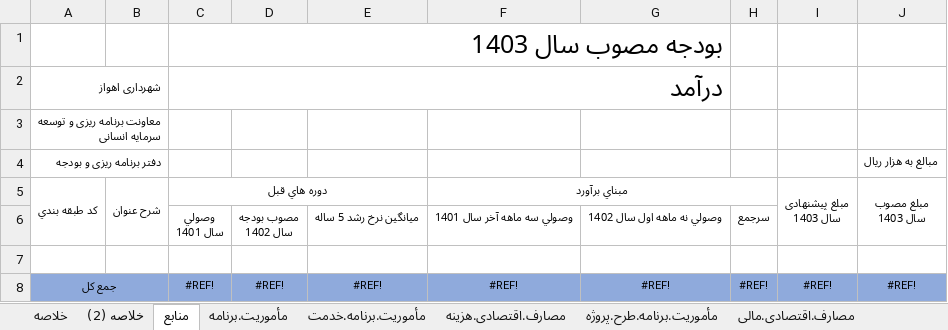
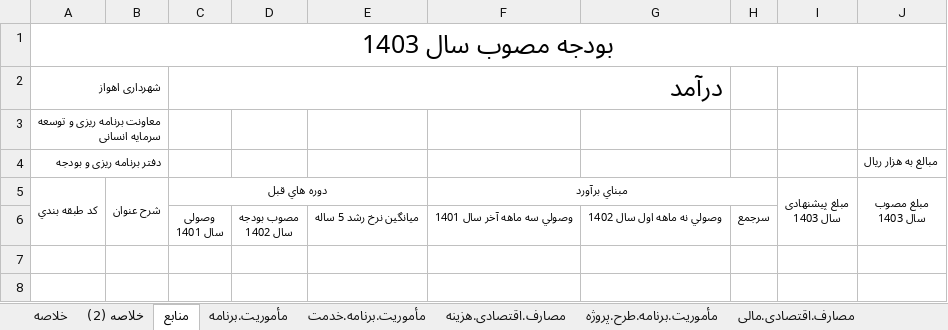
Before and after one commit to kiomarsrezai/Erp_Project, an Excel workbook: NewsWebsite/wwwroot/excel_templates/budget_book.xlsx, sheet منابع, drawn as a sheet; values as stored, in another font and other column widths than the file's, no borders; charts and pictures not drawn; removed rows and columns are numbered as before the commit, all else as after; ↵ is a line break in a cell; the diff names each change by its address in the sheet, - before the commit and + after, or states it on an @@ line.

```diff
--- a/NewsWebsite/wwwroot/excel_templates/budget_book.xlsx (sheet منابع)
+++ b/NewsWebsite/wwwroot/excel_templates/budget_book.xlsx (sheet منابع)
-row 1:  |  | بودجه مصوب سال 1403
+row 1: بودجه مصوب سال 1403
-C6: وصولي ↵ سال 1401
+C6: وصولی ↵ سال 1401
-row 7: (empty)
-row 8: جمع کل |  | #REF! | #REF! | #REF! | #REF! | #REF! | #REF! | #REF! | #REF!
```
Also changed, not shown: sheet مصارف.اقتصادی.هزینه, sheet مأموریت.برنامه.خدمت, sheet مأموریت.برنامه, sheet خلاصه (2), sheet خلاصه, formulas that keep their value, hidden cells, 1 other file.
